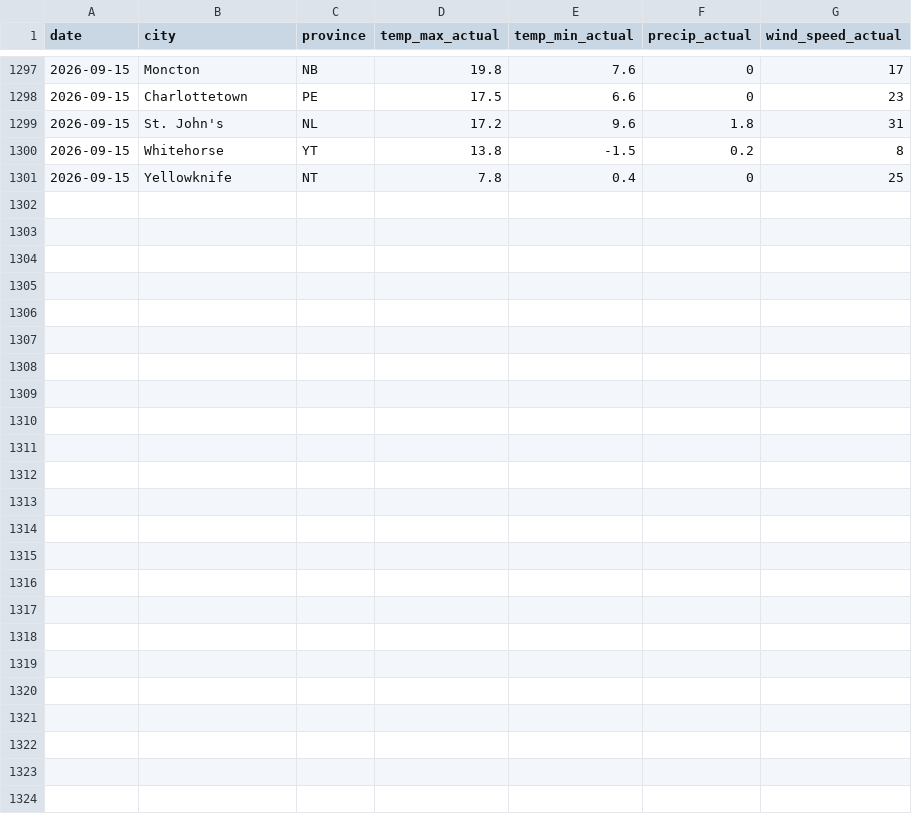
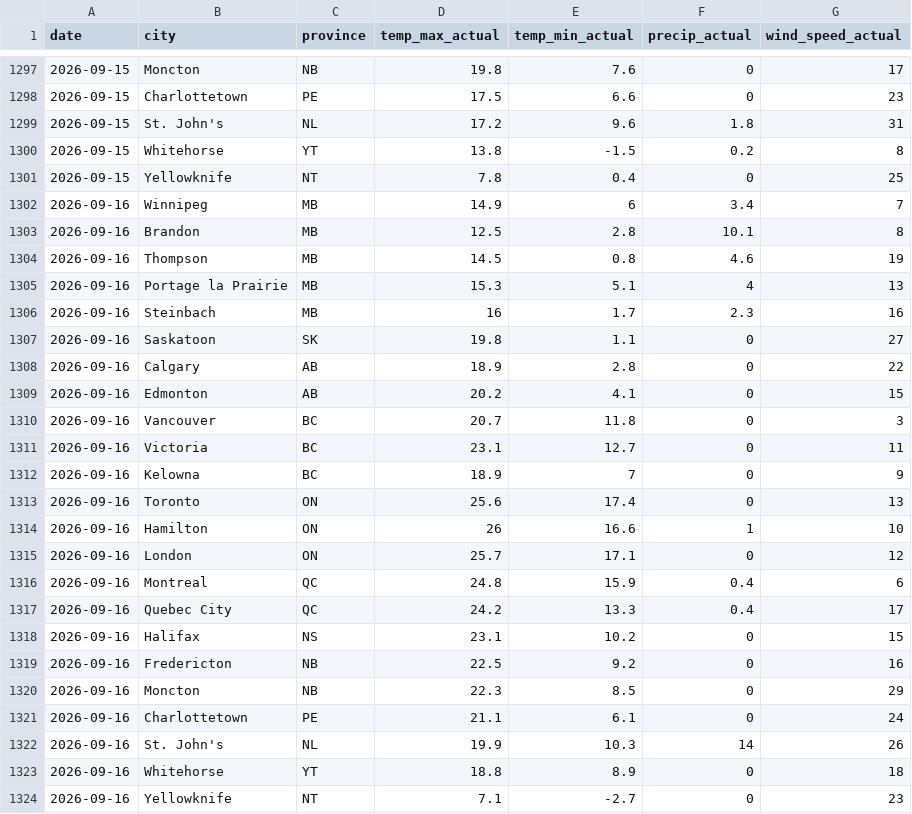
Before and after one commit to serhiikurtyniuk/weather-project, a CSV file: ec_observations.csv, drawn as a sheet; only a part is shown, gaps mark what is left out.

```diff
--- a/ec_observations.csv
+++ b/ec_observations.csv
@@ -1301 +1301,24 @@ date,city,province,temp_max_actual,temp_min_actual,precip_actual,wind_speed_actu
 2026-09-15,Yellowknife,NT,7.8,0.4,0,25
+2026-09-16,Winnipeg,MB,14.9,6,3.4,7
+2026-09-16,Brandon,MB,12.5,2.8,10.1,8
+2026-09-16,Thompson,MB,14.5,0.8,4.6,19
+2026-09-16,Portage la Prairie,MB,15.3,5.1,4,13
+2026-09-16,Steinbach,MB,16,1.7,2.3,16
+2026-09-16,Saskatoon,SK,19.8,1.1,0,27
+2026-09-16,Calgary,AB,18.9,2.8,0,22
+2026-09-16,Edmonton,AB,20.2,4.1,0,15
+2026-09-16,Vancouver,BC,20.7,11.8,0,3
+2026-09-16,Victoria,BC,23.1,12.7,0,11
+2026-09-16,Kelowna,BC,18.9,7,0,9
+2026-09-16,Toronto,ON,25.6,17.4,0,13
+2026-09-16,Hamilton,ON,26,16.6,1,10
+2026-09-16,London,ON,25.7,17.1,0,12
+2026-09-16,Montreal,QC,24.8,15.9,0.4,6
+2026-09-16,Quebec City,QC,24.2,13.3,0.4,17
+2026-09-16,Halifax,NS,23.1,10.2,0,15
+2026-09-16,Fredericton,NB,22.5,9.2,0,16
+2026-09-16,Moncton,NB,22.3,8.5,0,29
+2026-09-16,Charlottetown,PE,21.1,6.1,0,24
+2026-09-16,St. John's,NL,19.9,10.3,14,26
+2026-09-16,Whitehorse,YT,18.8,8.9,0,18
+2026-09-16,Yellowknife,NT,7.1,-2.7,0,23
```
